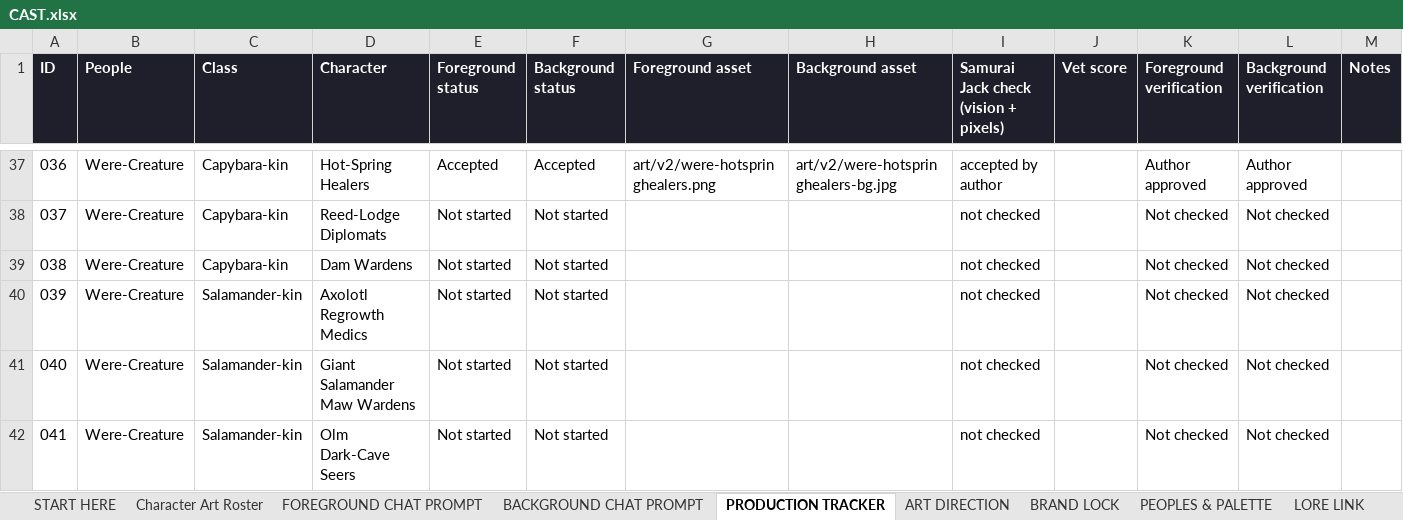
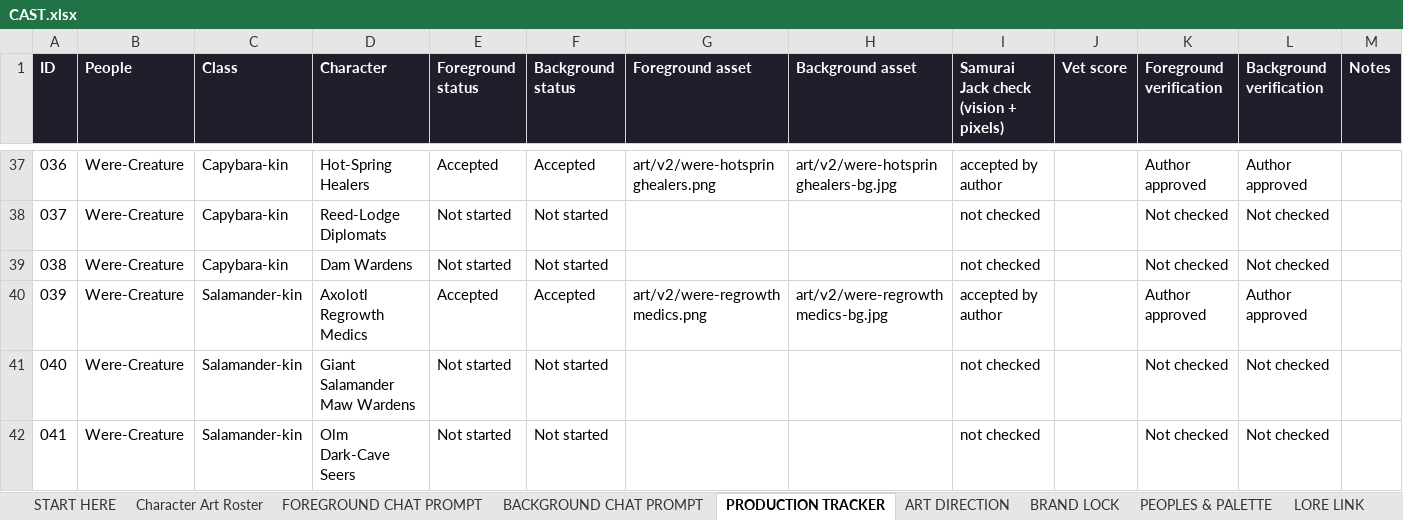
Before and after one commit to JHGruver/NewerDarkAges, an Excel workbook: CAST.xlsx, sheet PRODUCTION TRACKER, drawn as a sheet; only a part is shown, gaps mark what is left out; values as stored, in another font and other column widths than the file's, no borders; conditional formats not drawn; the diff names each change by its address in the sheet, - before the commit and + after, or states it on an @@ line.

```diff
--- a/CAST.xlsx (sheet PRODUCTION TRACKER)
+++ b/CAST.xlsx (sheet PRODUCTION TRACKER)
-E40 (Foreground status): Not started
+E40 (Foreground status): Accepted
-F40 (Background status): Not started
+F40 (Background status): Accepted
-G40 (Foreground asset): (empty)
+G40 (Foreground asset): art/v2/were-regrowthmedics.png
-H40 (Background asset): (empty)
+H40 (Background asset): art/v2/were-regrowthmedics-bg.jpg
-I40: not checked
+I40: accepted by author
-K40 (Foreground verification): Not checked
+K40 (Foreground verification): Author approved
-L40 (Background verification): Not checked
+L40 (Background verification): Author approved
```
Also changed, not shown: sheet Character Art Roster, sheet VALIDATION, sheet START HERE, 9 other files.
